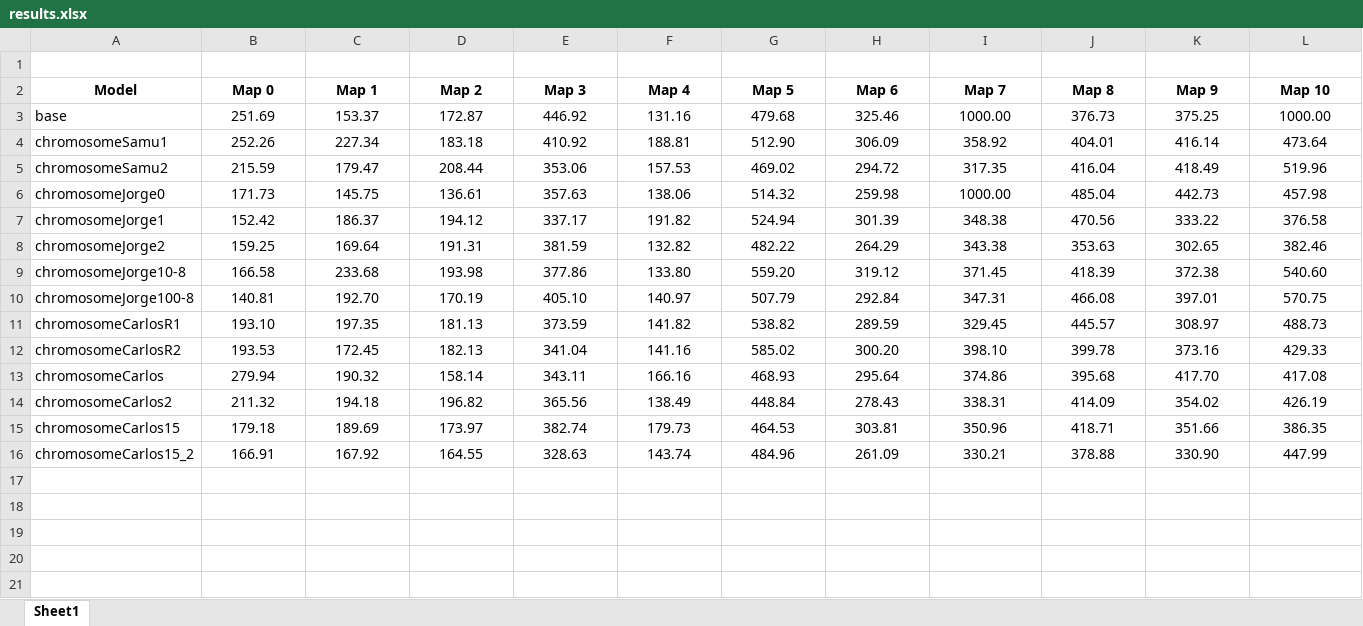
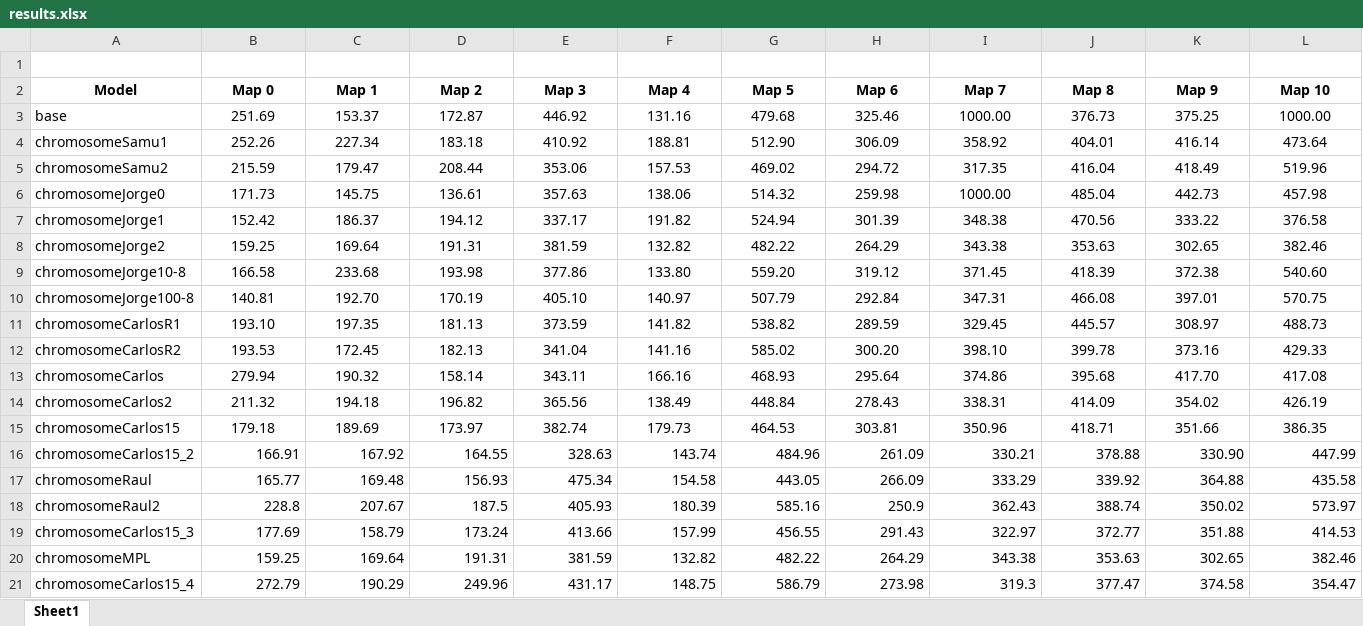
Before and after one commit to xVenve/DesafioFinalAGE, an Excel workbook: files/results.xlsx, sheet Sheet1, drawn as a sheet; only a part is shown; values as stored, in another font and other column widths than the file's, no borders; charts and pictures and conditional formats and table styles not drawn; rows hold the shown columns only; the diff covers the shown part only; the diff names each change by its address in the sheet, - before the commit and + after, or states it on an @@ line.

Commit message:
Excel actualizado de nuevo

```diff
--- a/files/results.xlsx (sheet Sheet1)
+++ b/files/results.xlsx (sheet Sheet1)
-B16:L16 alignment: center
+B16:L16 alignment: right
+row 17: chromosomeRaul | 165.77 | 169.48 | 156.93 | 475.34 | 154.58 | 443.05 | 266.09 | 333.29 | 339.92 | 364.88 | 435.58
+row 18: chromosomeRaul2 | 228.8 | 207.67 | 187.5 | 405.93 | 180.39 | 585.16 | 250.9 | 362.43 | 388.74 | 350.02 | 573.97
+row 19: chromosomeCarlos15_3 | 177.69 | 158.79 | 173.24 | 413.66 | 157.99 | 456.55 | 291.43 | 322.97 | 372.77 | 351.88 | 414.53
+row 20: chromosomeMPL | 159.25 | 169.64 | 191.31 | 381.59 | 132.82 | 482.22 | 264.29 | 343.38 | 353.63 | 302.65 | 382.46
+row 21: chromosomeCarlos15_4 | 272.79 | 190.29 | 249.96 | 431.17 | 148.75 | 586.79 | 273.98 | 319.3 | 377.47 | 374.58 | 354.47
```
Also changed, not shown: cell formats elsewhere in this sheet, charts or pictures.
